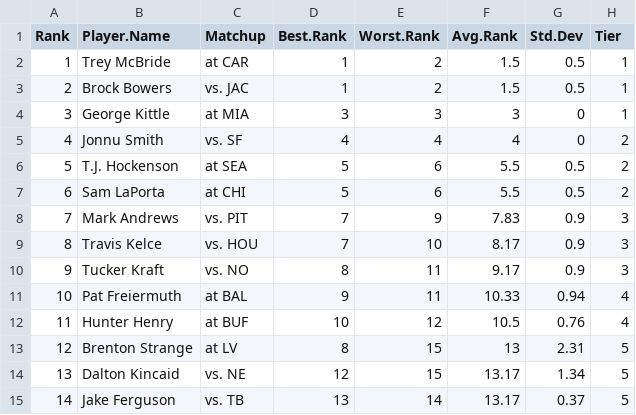
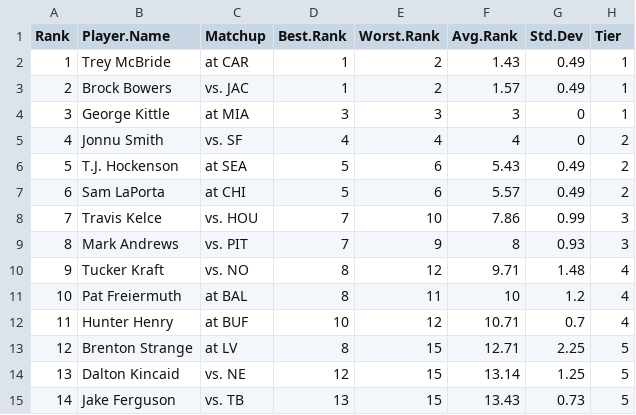
Before and after one commit to makoncline/fantasy-tiers, a CSV file: public/data/rankings/TE-ppr-rankings-raw.csv, drawn as a sheet; only a part is shown; the diff covers the shown part only.

```diff
--- a/public/data/rankings/TE-ppr-rankings-raw.csv
+++ b/public/data/rankings/TE-ppr-rankings-raw.csv
@@ -1,15 +1,15 @@
 "Rank","Player.Name","Matchup","Best.Rank","Worst.Rank","Avg.Rank","Std.Dev","Tier"
-1,"Trey McBride","at CAR",1,2,1.5,0.5,"1"
-2,"Brock Bowers","vs. JAC",1,2,1.5,0.5,"1"
+1,"Trey McBride","at CAR",1,2,1.43,0.49,"1"
+2,"Brock Bowers","vs. JAC",1,2,1.57,0.49,"1"
 3,"George Kittle","at MIA",3,3,3,0,"1"
 4,"Jonnu Smith","vs. SF",4,4,4,0,"2"
-5,"T.J. Hockenson","at SEA",5,6,5.5,0.5,"2"
-6,"Sam LaPorta","at CHI",5,6,5.5,0.5,"2"
-7,"Mark Andrews","vs. PIT",7,9,7.83,0.9,"3"
-8,"Travis Kelce","vs. HOU",7,10,8.17,0.9,"3"
-9,"Tucker Kraft","vs. NO",8,11,9.17,0.9,"3"
-10,"Pat Freiermuth","at BAL",9,11,10.33,0.94,"4"
-11,"Hunter Henry","at BUF",10,12,10.5,0.76,"4"
-12,"Brenton Strange","at LV",8,15,13,2.31,"5"
-13,"Dalton Kincaid","vs. NE",12,15,13.17,1.34,"5"
-14,"Jake Ferguson","vs. TB",13,14,13.17,0.37,"5"
+5,"T.J. Hockenson","at SEA",5,6,5.43,0.49,"2"
+6,"Sam LaPorta","at CHI",5,6,5.57,0.49,"2"
+7,"Travis Kelce","vs. HOU",7,10,7.86,0.99,"3"
+8,"Mark Andrews","vs. PIT",7,9,8,0.93,"3"
+9,"Tucker Kraft","vs. NO",8,12,9.71,1.48,"4"
+10,"Pat Freiermuth","at BAL",8,11,10,1.2,"4"
+11,"Hunter Henry","at BUF",10,12,10.71,0.7,"4"
+12,"Brenton Strange","at LV",8,15,12.71,2.25,"5"
+13,"Dalton Kincaid","vs. NE",12,15,13.14,1.25,"5"
+14,"Jake Ferguson","vs. TB",13,15,13.43,0.73,"5"
```
Also changed, not shown: 48 edited cells elsewhere in this file, public/data/rankings/FLEX-ppr-rankings-raw.csv, public/data/rankings/RB-ppr-rankings-raw.csv, 49 other files.
